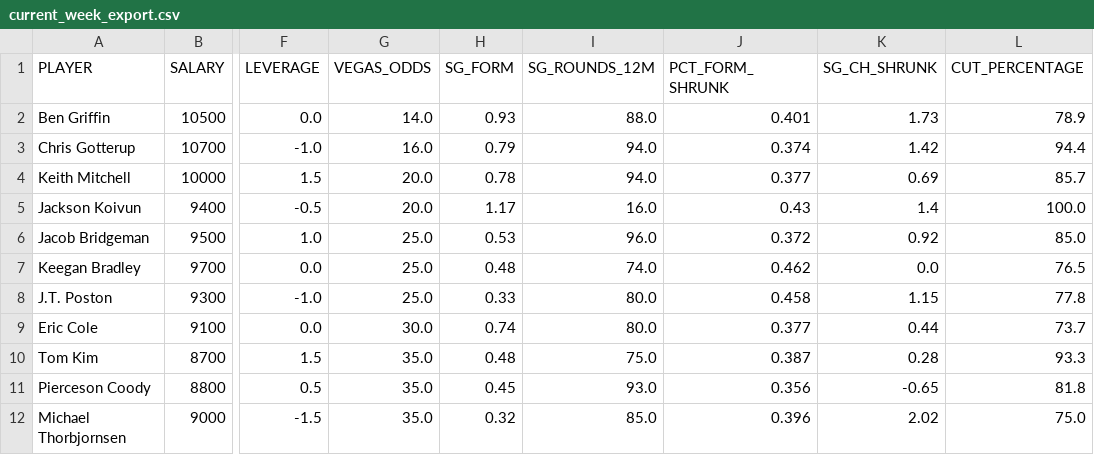
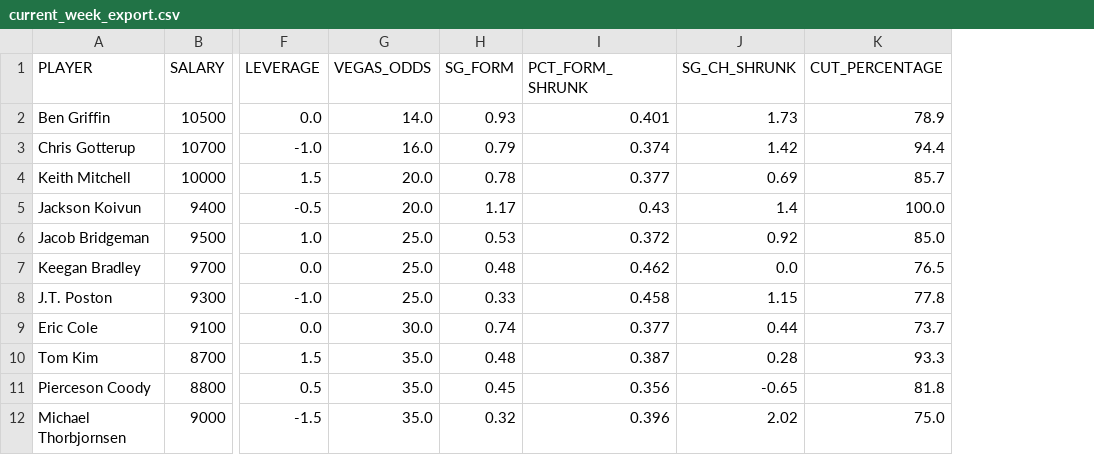
Before and after one commit to milleranalytics/pga-dk, a CSV file: data/current_week_export.csv, drawn as a sheet; only a part is shown, gaps mark what is left out; the diff names each change by its address in the sheet, - before the commit and + after, or states it on an @@ line.

```diff
--- a/data/current_week_export.csv
+++ b/data/current_week_export.csv
-column I (SG_ROUNDS_12M), rows 2-12: 88.0 | 94.0 | 94.0 | 16.0 | 96.0 | 74.0 | 80.0 | 80.0 | 75.0 | 93.0 | 85.0
```
Also changed, not shown: 3 other files.
